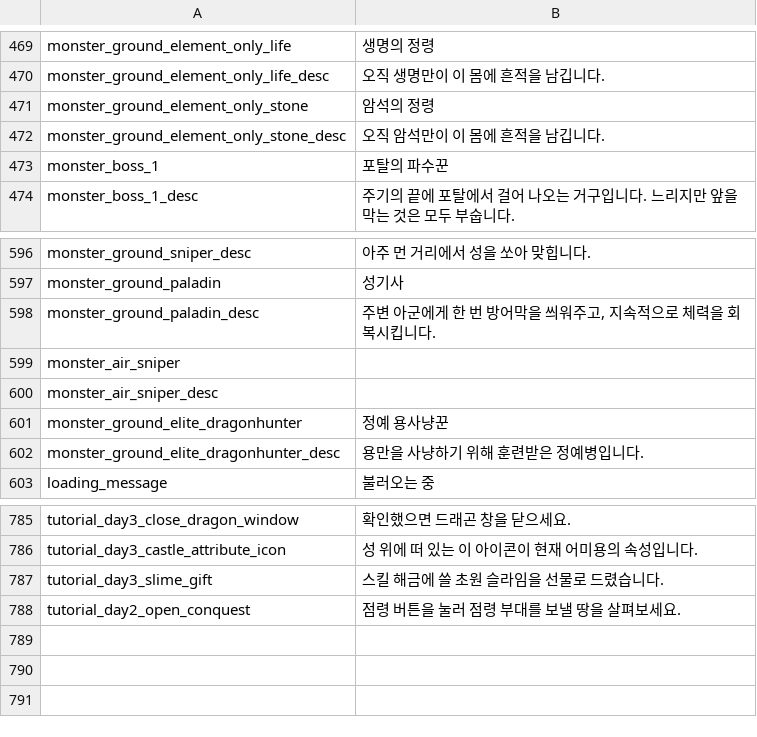
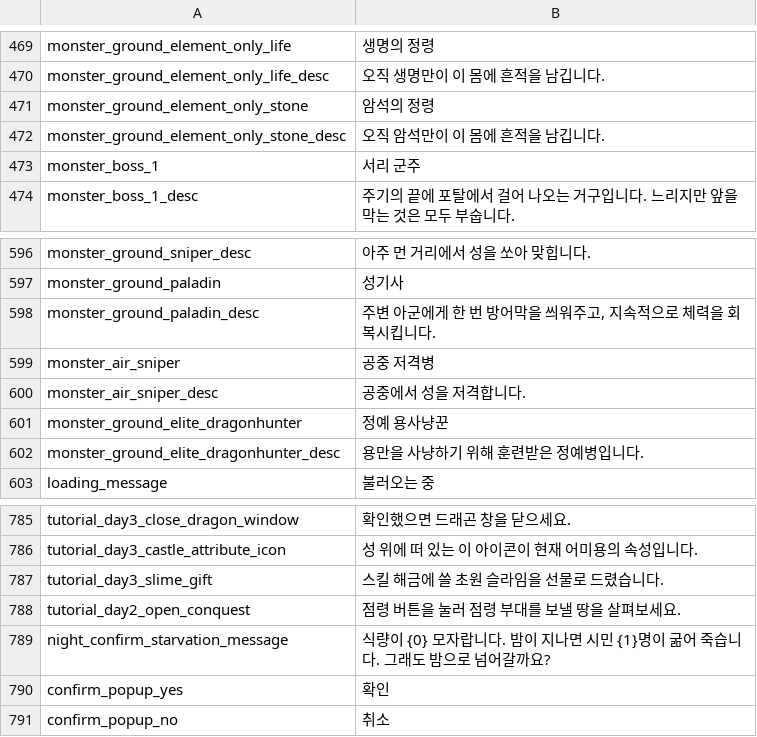
Before and after one commit to JoKangHyeon/TowerAndDragon, a CSV file: Assets/StreamingAssets/Localization/ko_kr.csv, drawn as a sheet; only a part is shown, gaps mark what is left out.

```diff
--- a/Assets/StreamingAssets/Localization/ko_kr.csv
+++ b/Assets/StreamingAssets/Localization/ko_kr.csv
@@ -477,3 +477,3 @@
 "monster_ground_element_only_stone_desc","오직 암석만이 이 몸에 흔적을 남깁니다."
-"monster_boss_1","포탈의 파수꾼"
+"monster_boss_1","서리 군주"
 "monster_boss_1_desc","주기의 끝에 포탈에서 걸어 나오는 거구입니다. 느리지만 앞을 막는 것은 모두 부숩니다."
@@ -603,4 +603,4 @@
 "monster_ground_paladin_desc","주변 아군에게 한 번 방어막을 씌워주고, 지속적으로 체력을 회복시킵니다."
-"monster_air_sniper",""
-"monster_air_sniper_desc",""
+"monster_air_sniper","공중 저격병"
+"monster_air_sniper_desc","공중에서 성을 저격합니다."
 "monster_ground_elite_dragonhunter","정예 용사냥꾼"
@@ -793 +793,4 @@
 "tutorial_day2_open_conquest","점령 버튼을 눌러 점령 부대를 보낼 땅을 살펴보세요."
+"night_confirm_starvation_message","식량이 {0} 모자랍니다. 밤이 지나면 시민 {1}명이 굶어 죽습니다. 그래도 밤으로 넘어갈까요?"
+"confirm_popup_yes","확인"
+"confirm_popup_no","취소"
```
Also changed, not shown: Assets/StreamingAssets/Localization/en_us.csv, 9 other files.
